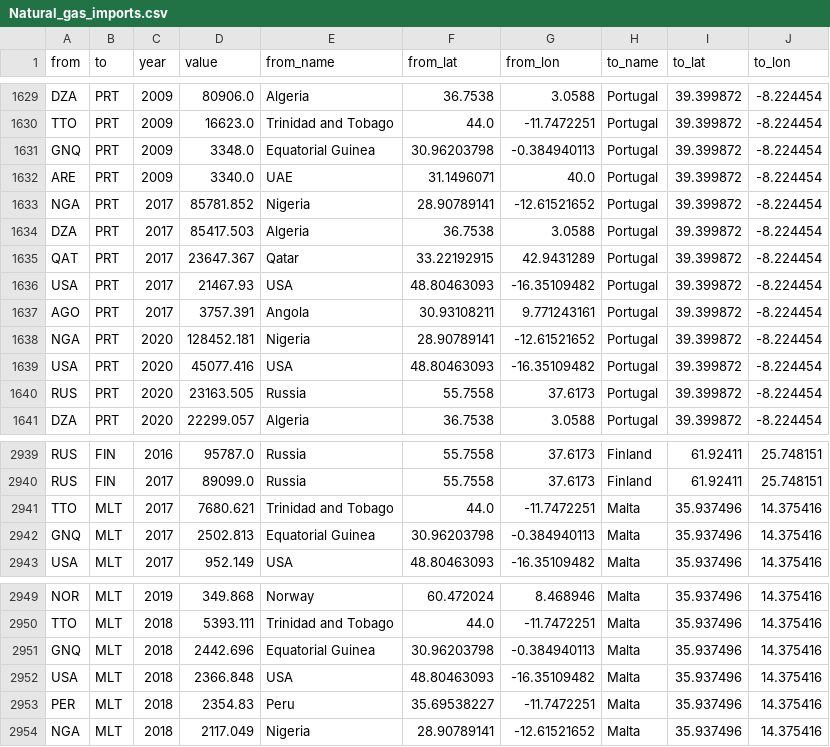
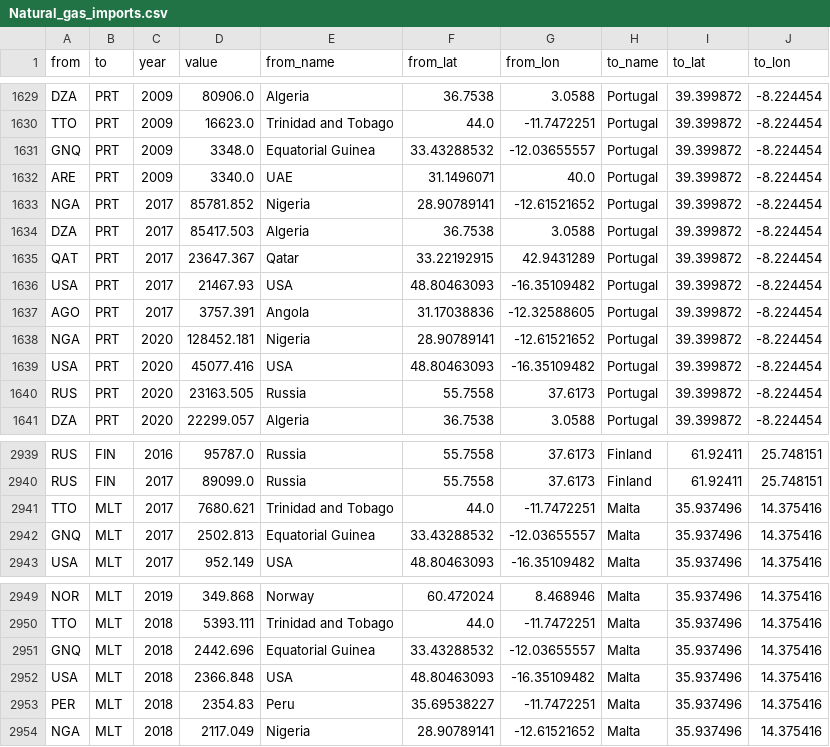
Before and after one commit to SctMccoll/FIT3179-Project-2, a CSV file: Data/Natural_gas_imports.csv, drawn as a sheet; only a part is shown, gaps mark what is left out.

```diff
--- a/Data/Natural_gas_imports.csv
+++ b/Data/Natural_gas_imports.csv
@@ -1630,3 +1630,3 @@ DZA,PRT,2009,80906.0,Algeria,36.7538,3.0588,Portugal,39.399872,-8.224454
 TTO,PRT,2009,16623.0,Trinidad and Tobago,44.0,-11.7472251,Portugal,39.399872,-8.224454
-GNQ,PRT,2009,3348.0,Equatorial Guinea,30.96203798,-0.384940113,Portugal,39.399872,-8.224454
+GNQ,PRT,2009,3348.0,Equatorial Guinea,33.43288532,-12.03655557,Portugal,39.399872,-8.224454
 ARE,PRT,2009,3340.0,UAE,31.1496071,40.0,Portugal,39.399872,-8.224454
@@ -1636,3 +1636,3 @@ QAT,PRT,2017,23647.367,Qatar,33.22192915,42.9431289,Portugal,39.399872,-8.224454
 USA,PRT,2017,21467.93,USA,48.80463093,-16.35109482,Portugal,39.399872,-8.224454
-AGO,PRT,2017,3757.391,Angola,30.93108211,9.771243161,Portugal,39.399872,-8.224454
+AGO,PRT,2017,3757.391,Angola,31.17038836,-12.32588605,Portugal,39.399872,-8.224454
 NGA,PRT,2020,128452.181,Nigeria,28.90789141,-12.61521652,Portugal,39.399872,-8.224454
@@ -2941,3 +2941,3 @@ RUS,FIN,2017,89099.0,Russia,55.7558,37.6173,Finland,61.92411,25.748151
 TTO,MLT,2017,7680.621,Trinidad and Tobago,44.0,-11.7472251,Malta,35.937496,14.375416
-GNQ,MLT,2017,2502.813,Equatorial Guinea,30.96203798,-0.384940113,Malta,35.937496,14.375416
+GNQ,MLT,2017,2502.813,Equatorial Guinea,33.43288532,-12.03655557,Malta,35.937496,14.375416
 USA,MLT,2017,952.149,USA,48.80463093,-16.35109482,Malta,35.937496,14.375416
@@ -2950,3 +2950,3 @@ NOR,MLT,2019,349.868,Norway,60.472024,8.468946,Malta,35.937496,14.375416
 TTO,MLT,2018,5393.111,Trinidad and Tobago,44.0,-11.7472251,Malta,35.937496,14.375416
-GNQ,MLT,2018,2442.696,Equatorial Guinea,30.96203798,-0.384940113,Malta,35.937496,14.375416
+GNQ,MLT,2018,2442.696,Equatorial Guinea,33.43288532,-12.03655557,Malta,35.937496,14.375416
 USA,MLT,2018,2366.848,USA,48.80463093,-16.35109482,Malta,35.937496,14.375416
```
Also changed, not shown: 1 other file.
